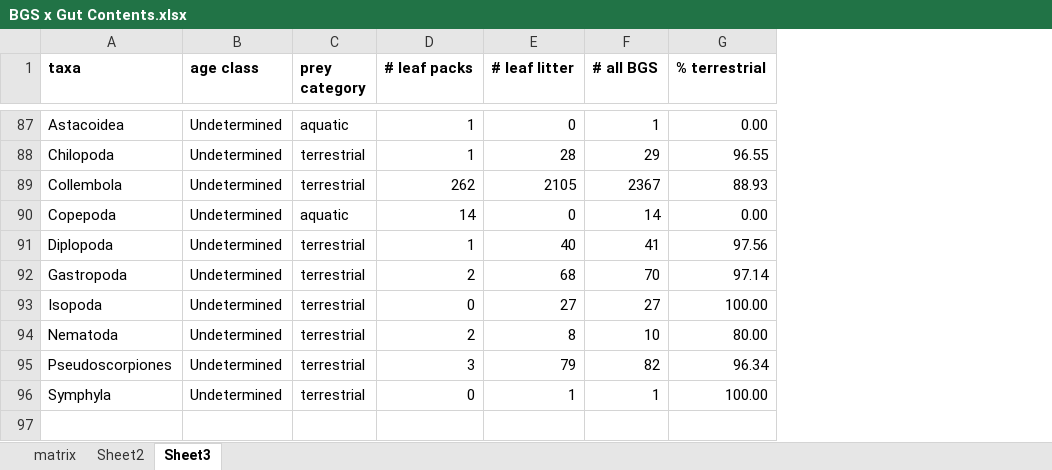
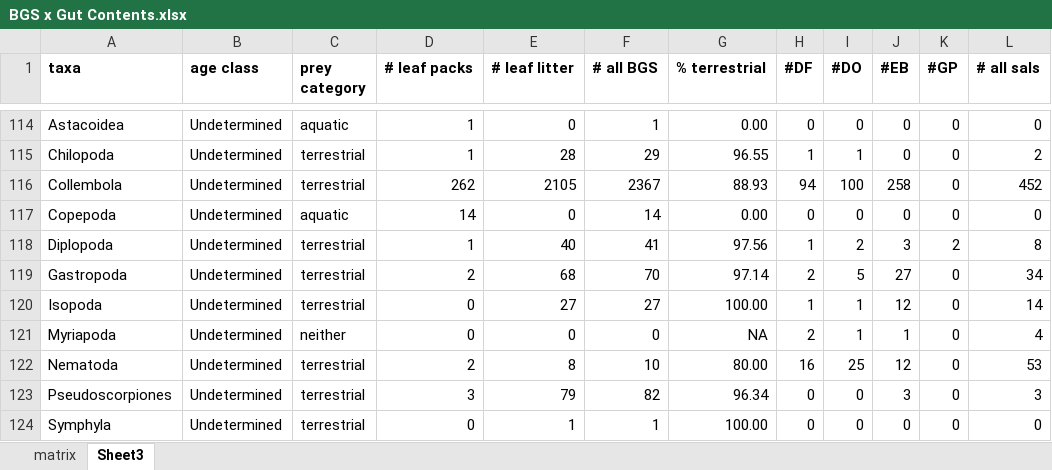
Before and after one commit to kmurman/Thesis-Stats, an Excel workbook: BGS x Gut Contents.xlsx, sheet Sheet3, drawn as a sheet; only a part is shown, gaps mark what is left out; values as stored, in another font and other column widths than the file's, no borders; conditional formats not drawn; the diff covers the shown part only; the diff names each change by its address in the sheet, - before the commit and + after, or states it on an @@ line.

```diff
--- a/BGS x Gut Contents.xlsx (sheet Sheet3)
+++ b/BGS x Gut Contents.xlsx (sheet Sheet3)
-sheet tab: Sheet2
+column H (#DF), rows 114-120: 0 | 1 | 94 | 0 | 1 | 2 | 1; rows 122-124: 16 | 0 | 0
+column I (#DO), rows 114-120: 0 | 1 | 100 | 0 | 2 | 5 | 1; rows 122-124: 25 | 0 | 0
+column J (#EB), rows 114-120: 0 | 0 | 258 | 0 | 3 | 27 | 12; rows 122-124: 12 | 3 | 0
+column K (#GP), rows 114-120: 0 | 0 | 0 | 0 | 2 | 0 | 0; rows 122-124: all 0
+column L (# all sals), rows 114-120: 0 | 2 | 452 | 0 | 8 | 34 | 14; rows 122-124: 53 | 3 | 0
+row 121: Myriapoda | Undetermined | neither | 0 | 0 | 0 | NA | 2 | 1 | 1 | 0 | 4
```
Also changed, not shown: 27 added rows elsewhere in this sheet, formulas that keep their value.
